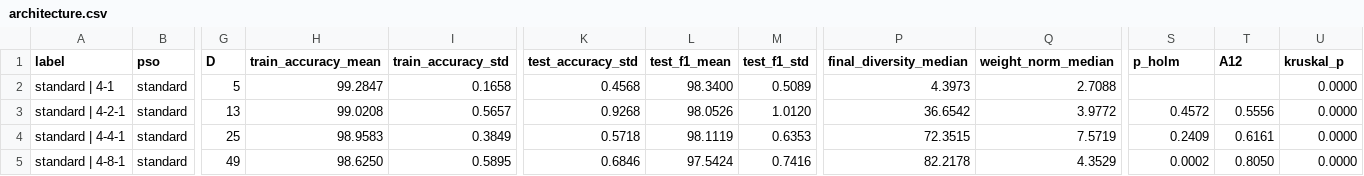
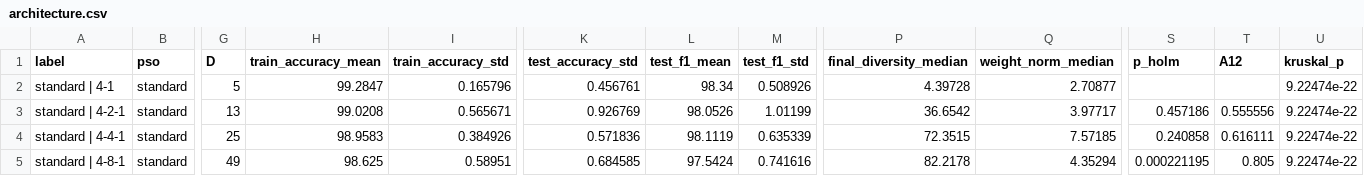
Before and after one commit to mr1pro/bio-inspired-coursework, a CSV file: results/tables/architecture.csv, drawn as a sheet; only a part is shown, gaps mark what is left out; the diff covers the shown part only; the diff names each change by its address in the sheet, - before the commit and + after, or states it on an @@ line.

```diff
--- a/results/tables/architecture.csv
+++ b/results/tables/architecture.csv
-I2 (train_accuracy_std): 0.1658
+I2 (train_accuracy_std): 0.165796
-K2 (test_accuracy_std): 0.4568
+K2 (test_accuracy_std): 0.456761
-L2 (test_f1_mean): 98.3400
+L2 (test_f1_mean): 98.34
-M2 (test_f1_std): 0.5089
+M2 (test_f1_std): 0.508926
-P2 (final_diversity_median): 4.3973
+P2 (final_diversity_median): 4.39728
-Q2 (weight_norm_median): 2.7088
+Q2 (weight_norm_median): 2.70877
-U2:U5 (kruskal_p): 0.0000
+U2:U5 (kruskal_p): 9.22474e-22
-I3 (train_accuracy_std): 0.5657
+I3 (train_accuracy_std): 0.565671
-K3 (test_accuracy_std): 0.9268
+K3 (test_accuracy_std): 0.926769
-M3 (test_f1_std): 1.0120
+M3 (test_f1_std): 1.01199
-Q3 (weight_norm_median): 3.9772
+Q3 (weight_norm_median): 3.97717
-S3 (p_holm): 0.4572
+S3 (p_holm): 0.457186
-T3 (A12): 0.5556
+T3 (A12): 0.555556
-I4 (train_accuracy_std): 0.3849
+I4 (train_accuracy_std): 0.384926
-K4 (test_accuracy_std): 0.5718
+K4 (test_accuracy_std): 0.571836
-M4 (test_f1_std): 0.6353
+M4 (test_f1_std): 0.635339
-Q4 (weight_norm_median): 7.5719
+Q4 (weight_norm_median): 7.57185
-S4 (p_holm): 0.2409
+S4 (p_holm): 0.240858
-T4 (A12): 0.6161
+T4 (A12): 0.616111
-H5 (train_accuracy_mean): 98.6250
+H5 (train_accuracy_mean): 98.625
-I5 (train_accuracy_std): 0.5895
+I5 (train_accuracy_std): 0.58951
-K5 (test_accuracy_std): 0.6846
+K5 (test_accuracy_std): 0.684585
-M5 (test_f1_std): 0.7416
+M5 (test_f1_std): 0.741616
-Q5 (weight_norm_median): 4.3529
+Q5 (weight_norm_median): 4.35294
-S5 (p_holm): 0.0002
+S5 (p_holm): 0.000221195
-T5 (A12): 0.8050
+T5 (A12): 0.805
```
Also changed, not shown: 137 edited cells elsewhere in this file, results/tables/activation.csv, results/tables/budget.csv, 28 other files.
